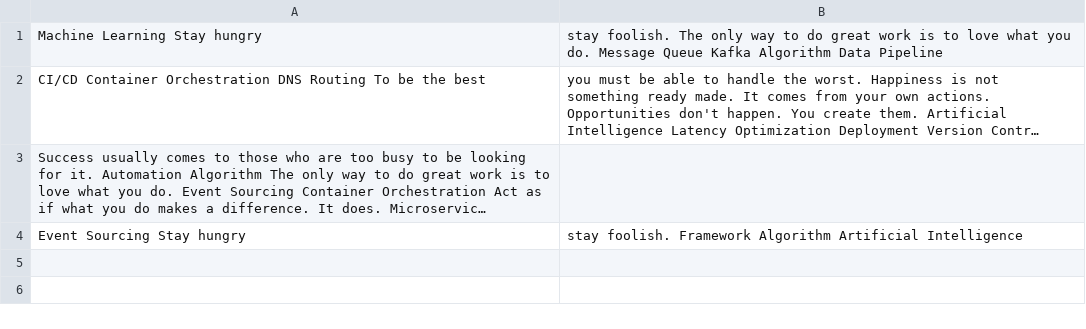
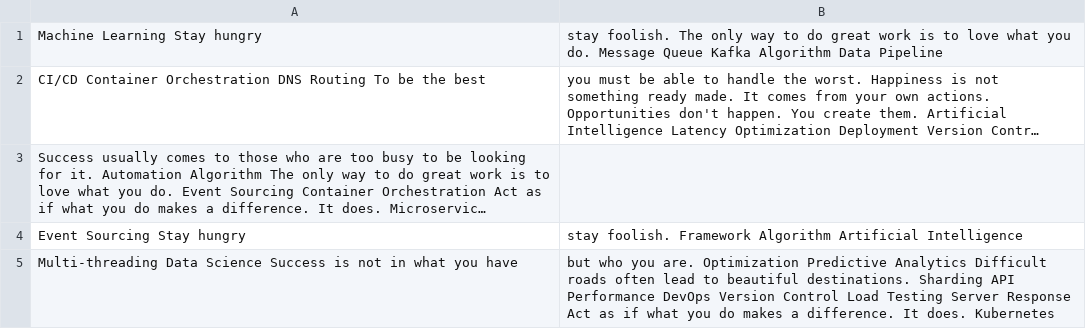
Before and after one commit to whoop-sole/system_for_managing, a CSV file: reports/data.csv, drawn as a sheet; long unchanged cells end in …; the diff names each change by its address in the sheet, - before the commit and + after, or states it on an @@ line.

Commit message:
Updated reports

```diff
--- a/reports/data.csv
+++ b/reports/data.csv
+row 5: Multi-threading Data Science Success is not in what you have | but who you are. Optimization Predictive Analytics Difficult roads often lead to beautiful destinations. Sharding API Performance DevOps Version Control Load Testing Server Response Act as if what you do makes a difference. It does. Kubernetes
```
Also changed, not shown: 3 other files.
